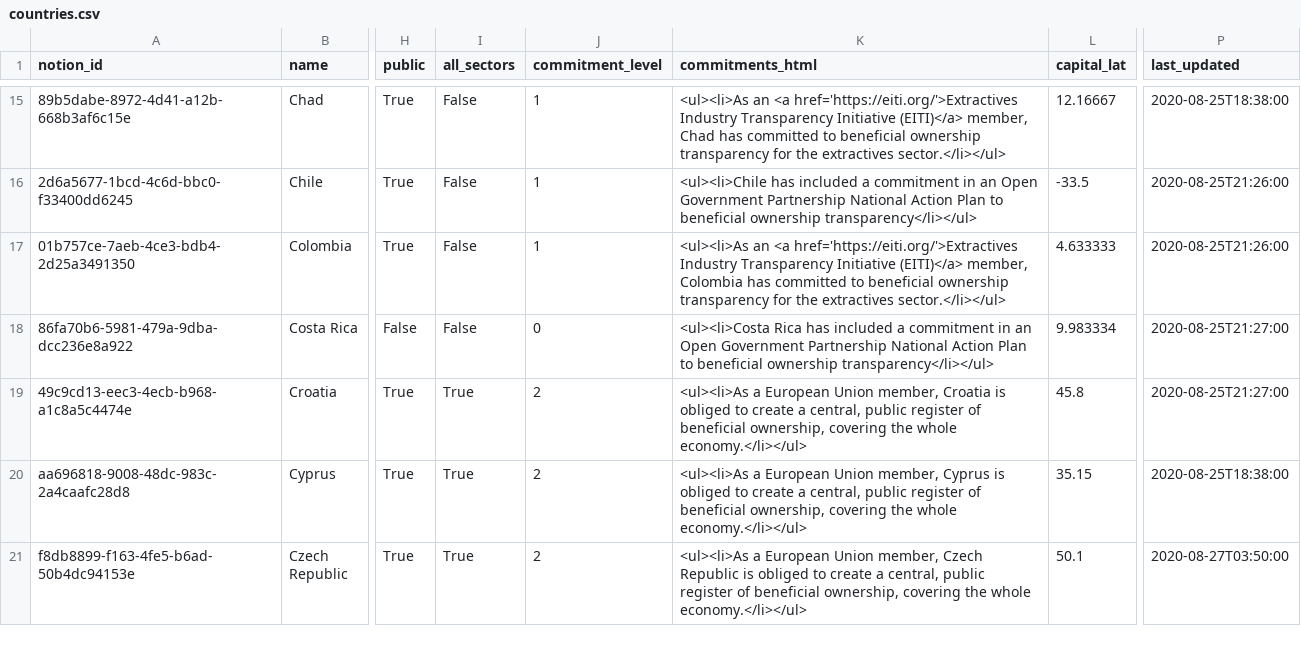
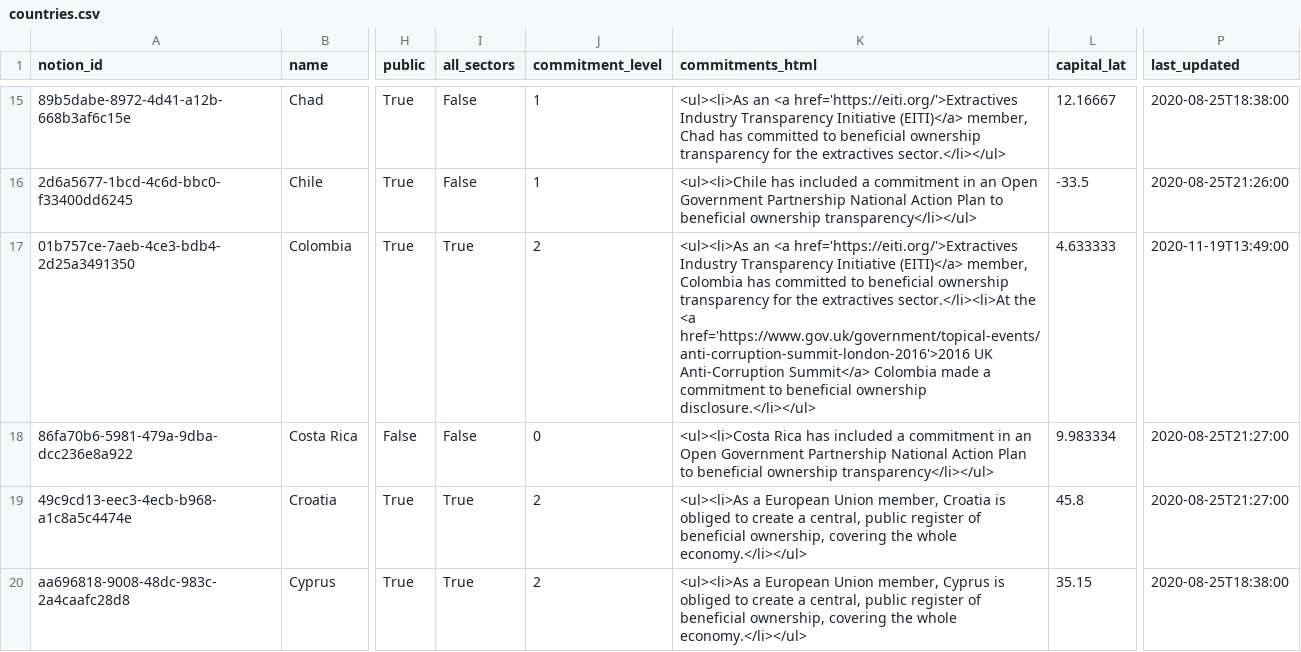
Before and after one commit to openownership/openownership.beta, a CSV file: _data/countries.csv, drawn as a sheet; only a part is shown, gaps mark what is left out; the shorter side is filled out with more unchanged rows; the diff names each change by its address in the sheet, - before the commit and + after, or states it on an @@ line.

Commit message:
Updated Countries

```diff
--- a/_data/countries.csv
+++ b/_data/countries.csv
-I17 (all_sectors): False
+I17 (all_sectors): True
-J17 (commitment_level): 1
+J17 (commitment_level): 2
-K17 (commitments_html): …the extractives sector.</li></ul>
+K17 (commitments_html): …the extractives sector.</li><li>At the <a href='https://www.gov.uk/government/topical-events/anti-corruption-summit-london-2016'>2016 UK Anti-Corruption Summit</a> Colombia made a commitment to beneficial ownership disclosure.</li></ul>
-P17 (last_updated): 2020-08-25T21:26:00
+P17 (last_updated): 2020-11-19T13:49:00
```
